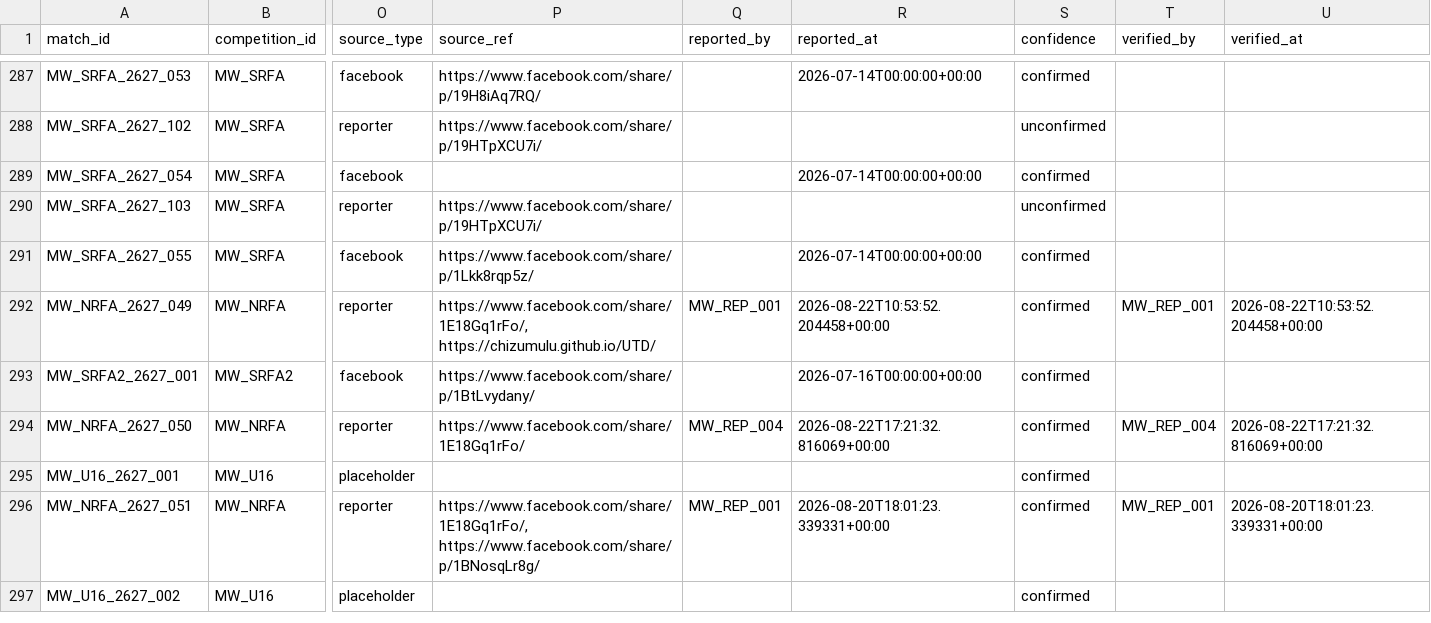
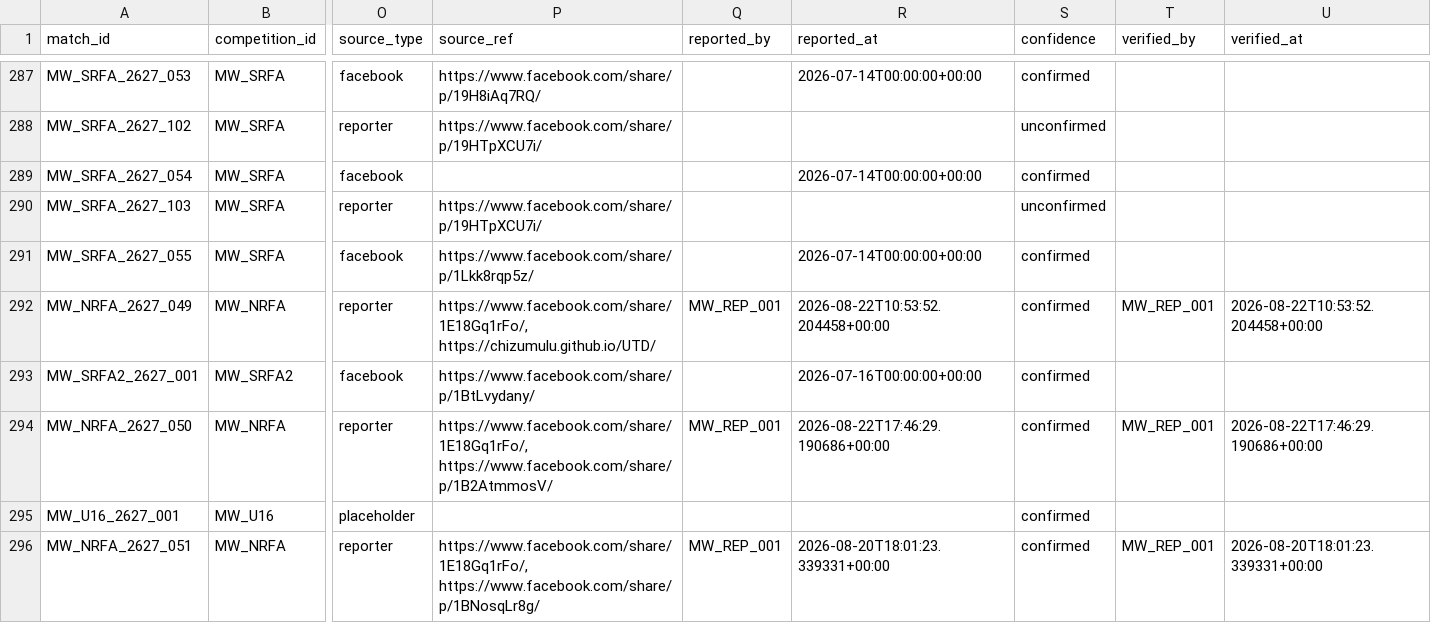
Before and after one commit to theboban5/fb-mw, a CSV file: data/canonical/matches.csv, drawn as a sheet; only a part is shown, gaps mark what is left out; the shorter side is filled out with more unchanged rows; the diff names each change by its address in the sheet, - before the commit and + after, or states it on an @@ line.

```diff
--- a/data/canonical/matches.csv
+++ b/data/canonical/matches.csv
-P294 (source_ref): https://www.facebook.com/share/1E18Gq1rFo/
+P294 (source_ref): https://www.facebook.com/share/1E18Gq1rFo/, https://www.facebook.com/share/p/1B2AtmmosV/
-Q294 (reported_by): MW_REP_004
+Q294 (reported_by): MW_REP_001
-R294 (reported_at): 2026-08-22T17:21:32.816069+00:00
+R294 (reported_at): 2026-08-22T17:46:29.190686+00:00
-T294 (verified_by): MW_REP_004
+T294 (verified_by): MW_REP_001
-U294 (verified_at): 2026-08-22T17:21:32.816069+00:00
+U294 (verified_at): 2026-08-22T17:46:29.190686+00:00
```
